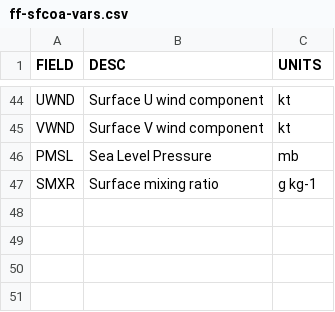
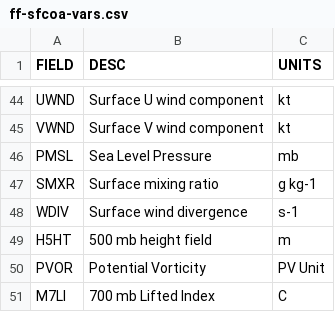
Before and after one commit to thielwx/first-flash, a CSV file: sfcOA/ff-sfcoa-vars.csv, drawn as a sheet; only a part is shown, gaps mark what is left out.

```diff
--- a/sfcOA/ff-sfcoa-vars.csv
+++ b/sfcOA/ff-sfcoa-vars.csv
@@ -47 +47,5 @@ PMSL,Sea Level Pressure,mb
 SMXR,Surface mixing ratio,g kg-1
+WDIV,Surface wind divergence,s-1
+H5HT,500 mb height field,m
+PVOR,Potential Vorticity,PV Unit
+M7LI,700 mb Lifted Index,C
```
Also changed, not shown: 1 other file.
